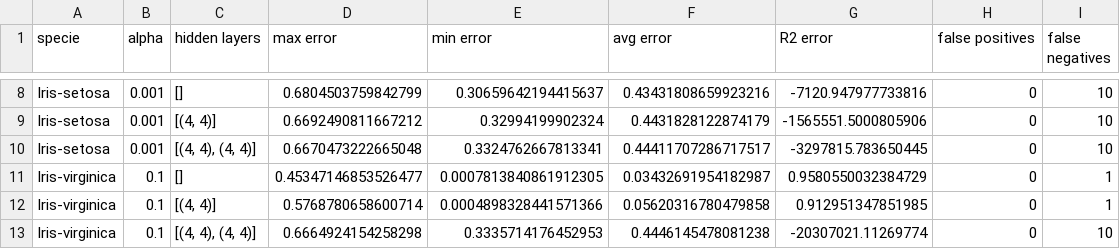
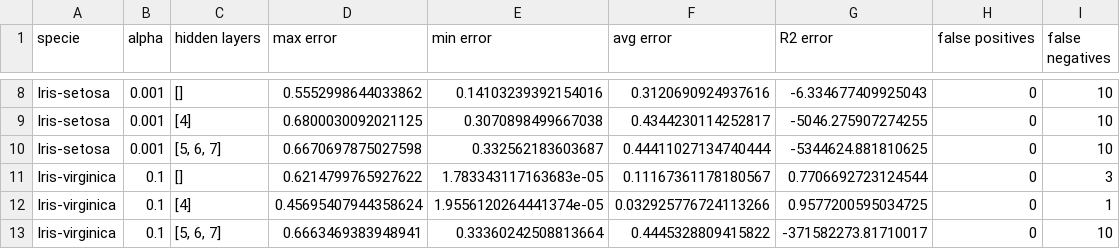
Before and after one commit to adelinarf/CI5438-Proyecto2, a CSV file: experiment_results.csv, drawn as a sheet; only a part is shown, gaps mark what is left out; the diff covers the shown part only; the diff names each change by its address in the sheet, - before the commit and + after, or states it on an @@ line.

```diff
--- a/experiment_results.csv
+++ b/experiment_results.csv
-D8 (max error): 0.6804503759842799
+D8 (max error): 0.5552998644033862
-E8 (min error): 0.30659642194415637
+E8 (min error): 0.14103239392154016
-F8 (avg error): 0.43431808659923216
+F8 (avg error): 0.3120690924937616
-G8 (R2 error): -7120.947977733816
+G8 (R2 error): -6.334677409925043
-C9 (hidden layers): [(4, 4)]
+C9 (hidden layers): [4]
-D9 (max error): 0.6692490811667212
+D9 (max error): 0.6800030092021125
-E9 (min error): 0.32994199902324
+E9 (min error): 0.3070898499667038
-F9 (avg error): 0.4431828122874179
+F9 (avg error): 0.4344230114252817
-G9 (R2 error): -1565551.5000805906
+G9 (R2 error): -5046.275907274255
-C10 (hidden layers): [(4, 4), (4, 4)]
+C10 (hidden layers): [5, 6, 7]
-D10 (max error): 0.6670473222665048
+D10 (max error): 0.6670697875027598
-E10 (min error): 0.3324762667813341
+E10 (min error): 0.332562183603687
-F10 (avg error): 0.44411707286717517
+F10 (avg error): 0.44411027134740444
-G10 (R2 error): -3297815.783650445
+G10 (R2 error): -5344624.881810625
-D11 (max error): 0.45347146853526477
+D11 (max error): 0.6214799765927622
-E11 (min error): 0.0007813840861912305
+E11 (min error): 1.783343117163683e-05
-F11 (avg error): 0.03432691954182987
+F11 (avg error): 0.11167361178180567
-G11 (R2 error): 0.9580550032384729
+G11 (R2 error): 0.7706692723124544
-I11 (false negatives): 1
+I11 (false negatives): 3
-C12 (hidden layers): [(4, 4)]
+C12 (hidden layers): [4]
-D12 (max error): 0.5768780658600714
+D12 (max error): 0.45695407944358624
-E12 (min error): 0.0004898328441571366
+E12 (min error): 1.9556120264441374e-05
-F12 (avg error): 0.05620316780479858
+F12 (avg error): 0.032925776724113266
-G12 (R2 error): 0.912951347851985
+G12 (R2 error): 0.9577200595034725
-C13 (hidden layers): [(4, 4), (4, 4)]
+C13 (hidden layers): [5, 6, 7]
-D13 (max error): 0.6664924154258298
+D13 (max error): 0.6663469383948941
-E13 (min error): 0.3335714176452953
+E13 (min error): 0.33360242508813664
-F13 (avg error): 0.4446145478081238
+F13 (avg error): 0.4445328809415822
-G13 (R2 error): -20307021.11269774
+G13 (R2 error): -371582273.81710017
```
Also changed, not shown: 102 edited cells elsewhere in this file, 42 other files.
